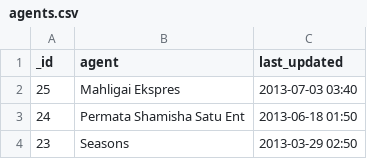
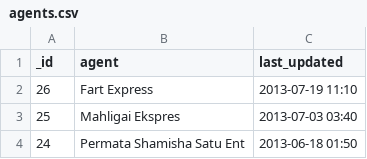
Before and after one commit to sweetiepiggy/Raspberry-Bus-Malaysia, a CSV file: agents.csv, drawn as a sheet; only a part is shown; the shorter side is filled out with more unchanged rows.

```diff
--- a/agents.csv
+++ b/agents.csv
@@ -1,2 +1,3 @@
 _id,agent,last_updated
+26,"Fart Express","2013-07-19 11:10"
 25,"Mahligai Ekspres","2013-07-03 03:40"
```
Also changed, not shown: operators.csv, trips.csv.
